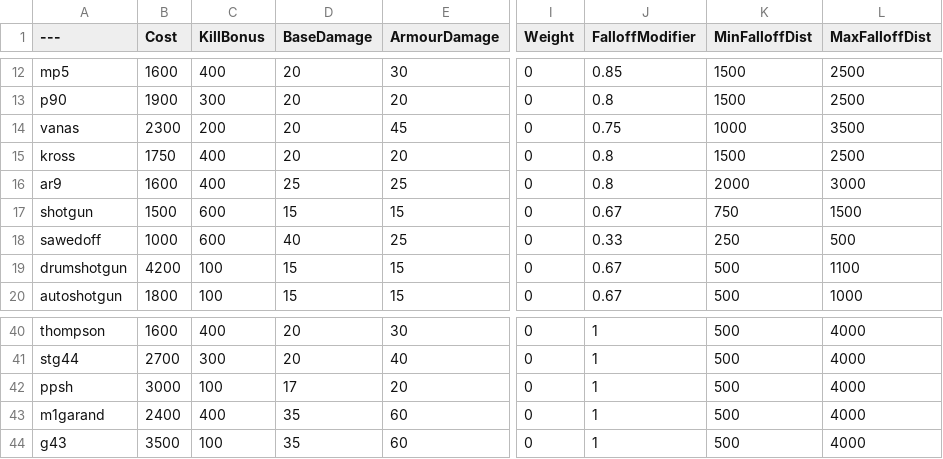
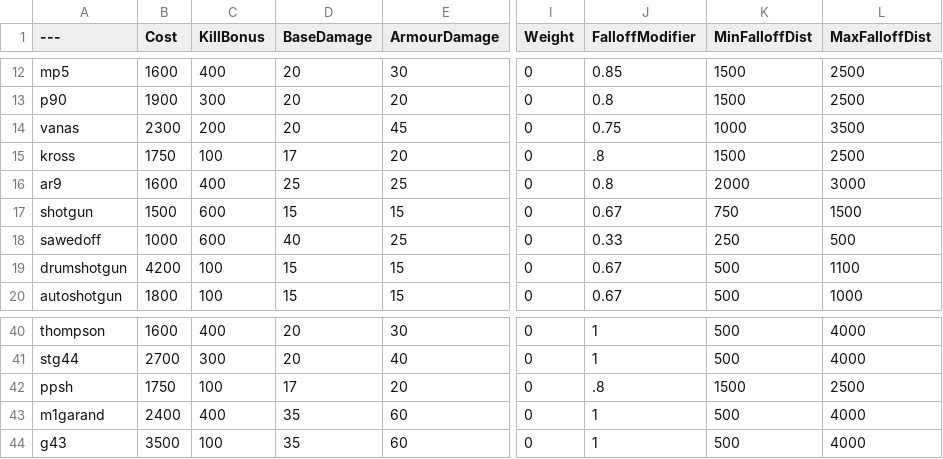
Before and after one commit to vankruptgames/BalancingTable, a CSV file: BalancingTable.csv, drawn as a sheet; only a part is shown, gaps mark what is left out; the diff names each change by its address in the sheet, - before the commit and + after, or states it on an @@ line.

Commit message:
Update BalancingTable.csv
Added falloff the PPSH

```diff
--- a/BalancingTable.csv
+++ b/BalancingTable.csv
-C15 (KillBonus): 400
+C15 (KillBonus): 100
-D15 (BaseDamage): 20
+D15 (BaseDamage): 17
-J15 (FalloffModifier): 0.8
+J15 (FalloffModifier): .8
-B42 (Cost): 3000
+B42 (Cost): 1750
-J42 (FalloffModifier): 1
+J42 (FalloffModifier): .8
-K42 (MinFalloffDist): 500
+K42 (MinFalloffDist): 1500
-L42 (MaxFalloffDist): 4000
+L42 (MaxFalloffDist): 2500
```
